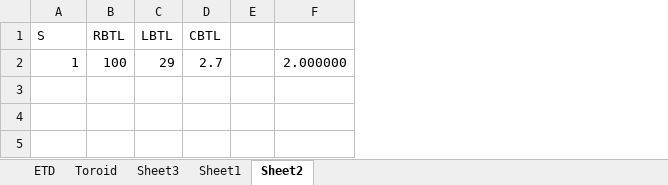
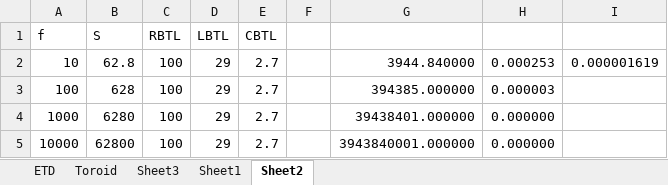
Before and after one commit to mekanii/ESU, an Excel workbook: Ferrite Transformer Calculation.xlsx, sheet Sheet2, drawn as a sheet; values as stored, in another font and other column widths than the file's, no borders; removed rows and columns are numbered as before the commit, all else as after; the diff names each change by its address in the sheet, - before the commit and + after, or states it on an @@ line.

Commit message:
modified:   Ferrite Transformer Calculation.xlsx 	modified:   README.md 	deleted:    hardware/CTL-1.0/CTL-1.0-backups/CTL-1.0-2025-06-04_105918.zip 	new file:   hardware/CTL-1.0/CTL-1.0-backups/CTL-1.0-2025-07-31_095618.zip 	deleted:    hardware/CTL-1.0/~CTL-1.0.kicad_sch.lck 	deleted:    hardware/XF-1.0/XF-1.0-backups/XF-1.0-2025-07-14_112815.zip 	deleted:    hardware/XF-1.0/XF-1.0-backups/XF-1.0-2025-07-15_150114.zip 	deleted:    hardware/XF-1.0/XF-1.0-backups/XF-1.0-2025-07-15_150614.zip 	new file:   hardware/XF-1.0/XF-1.0-backups/XF-1.0-2025-07-31_161825.zip 	new file:   hardware/XF-1.0/XF-1.0-backups/XF-1.0-2025-07-31_163521.zip 	new file:   hardware/XF-1.0/XF-1.0-backups/XF-1.0-2025-08-01_083038.zip 	modified:   pic/.DS_Store 	modified:   pic/Reverse Engineering/.DS_Store 	new file:   pic/Skin-Effect.drawio 	new file:   pic/skin-effect.png

```diff
--- a/Ferrite Transformer Calculation.xlsx (sheet Sheet2)
+++ b/Ferrite Transformer Calculation.xlsx (sheet Sheet2)
+column A (f), row 2: 10
-column F, row 2: 2.000000
+column G, row 2: 3944.840000
+column H, row 2: 0.000253
+column I, row 2: 0.000001619
-B2 (S): 1
+B2 (S): 62.8
+row 3: 100 | 628 | 100 | 29 | 2.7 |  | 394385.000000 | 0.000003
+row 4: 1000 | 6280 | 100 | 29 | 2.7 |  | 39438401.000000 | 0.000000
+row 5: 10000 | 62800 | 100 | 29 | 2.7 |  | 3943840001.000000 | 0.000000
```
Also changed, not shown: 14 other files.
